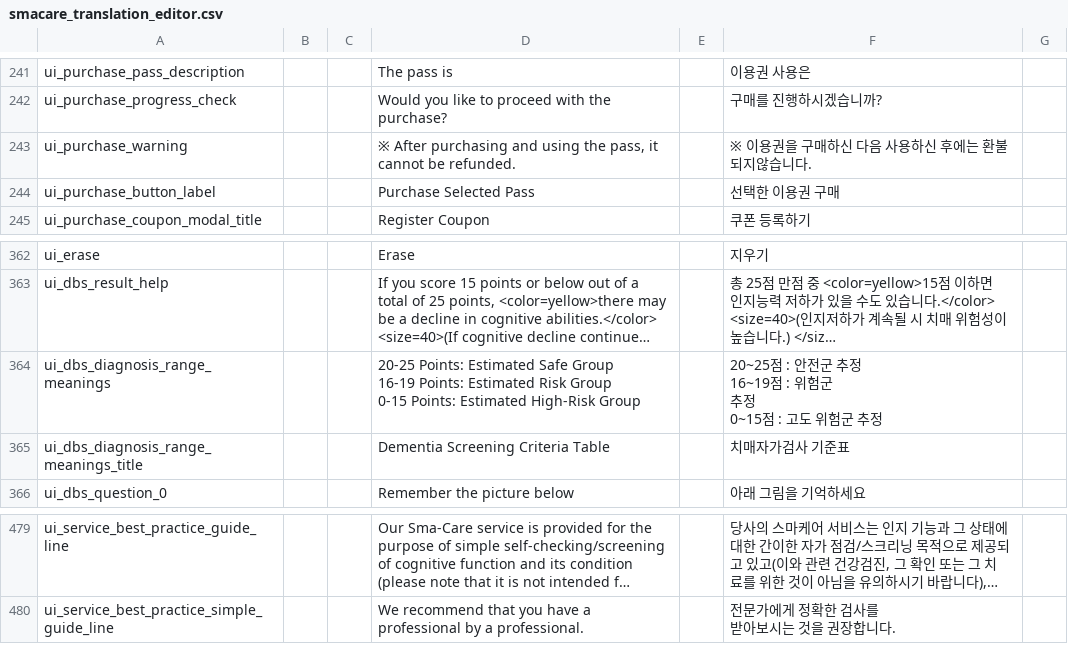
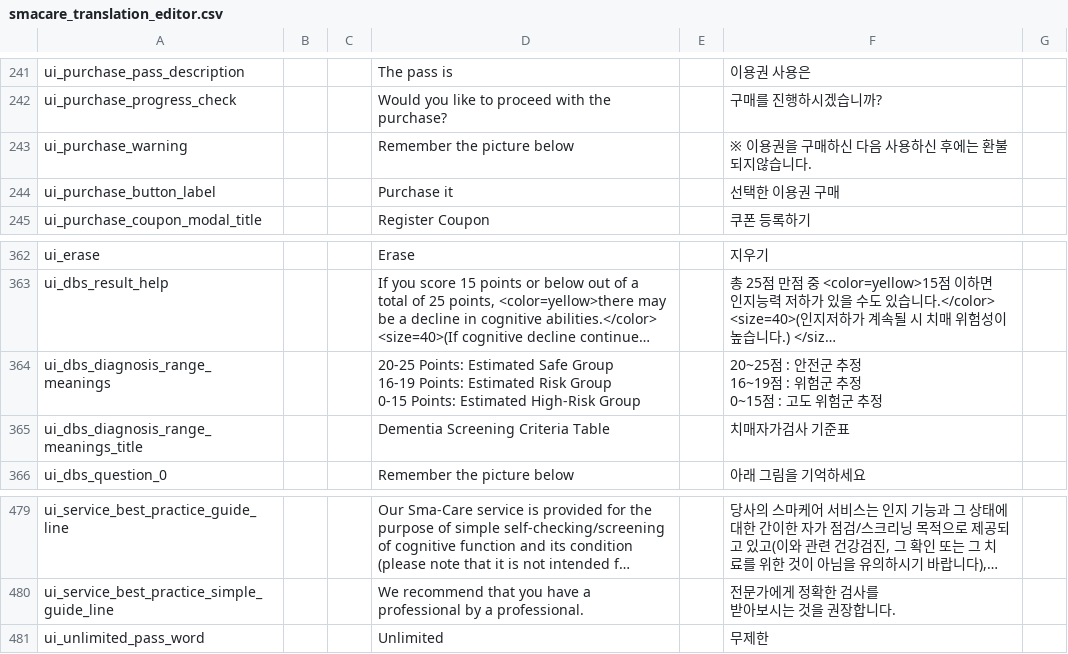
Before and after one commit to changhoony5/smacare.-github.io, a CSV file: StreamingAssets/smacare_translation_editor.csv, drawn as a sheet; only a part is shown, gaps mark what is left out; long unchanged cells end in …; the diff names each change by its address in the sheet, - before the commit and + after, or states it on an @@ line.

```diff
--- a/StreamingAssets/smacare_translation_editor.csv
+++ b/StreamingAssets/smacare_translation_editor.csv
-D243: ※ After purchasing and using the pass, it cannot be refunded.
+D243: Remember the picture below
-D244: Purchase Selected Pass
+D244: Purchase it
-F364: …군 추정
+F364: …군 추정
+row 481: ui_unlimited_pass_word |  |  | Unlimited |  | 무제한
```
Also changed, not shown: StreamingAssets/smacare_translation.csv, 31 other files.
